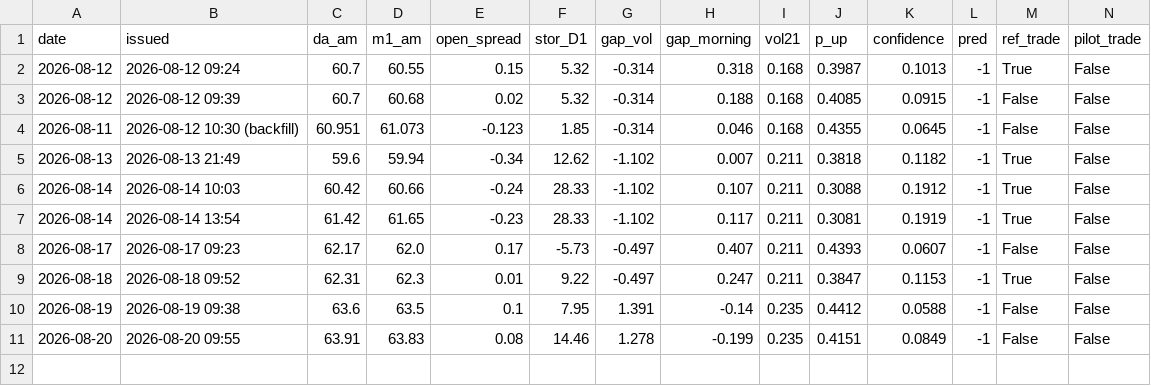
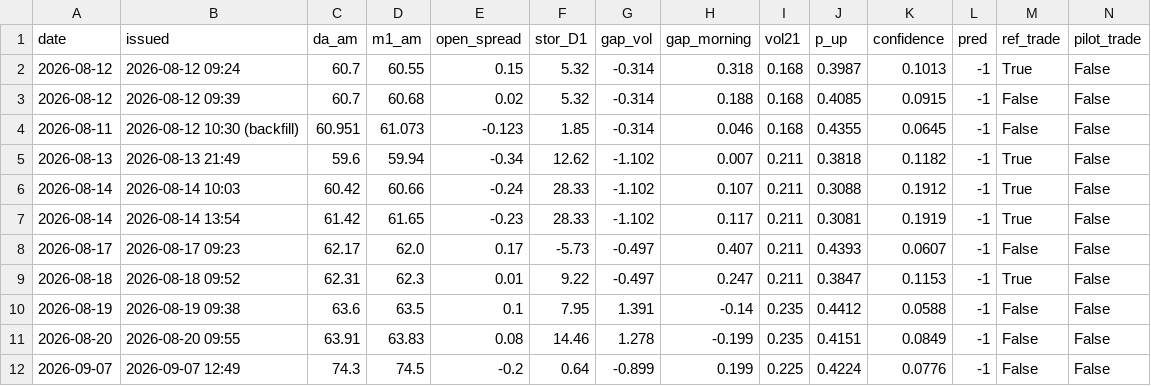
Before and after one commit to MuditaLi/gas_short_term_deploy, a CSV file: data/spread_signal_log.csv, drawn as a sheet.

Commit message:
data 2026-09-07 12:49

```diff
--- a/data/spread_signal_log.csv
+++ b/data/spread_signal_log.csv
@@ -11 +11,2 @@ date,issued,da_am,m1_am,open_spread,stor_D1,gap_vol,gap_morning,vol21,p_up,confi
 2026-08-20,2026-08-20 09:55,63.91,63.83,0.08,14.46,1.278,-0.199,0.235,0.4151,0.0849,-1,False,False
+2026-09-07,2026-09-07 12:49,74.3,74.5,-0.2,0.64,-0.899,0.199,0.225,0.4224,0.0776,-1,False,False
```
Also changed, not shown: 2 other files.
